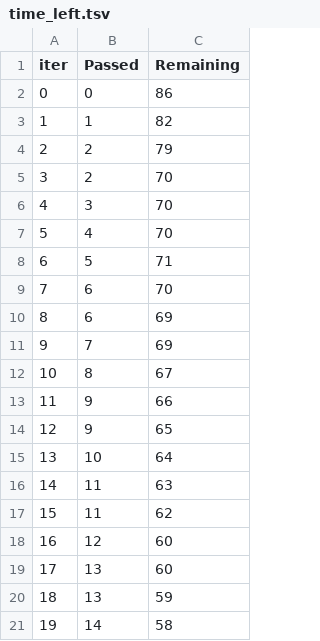
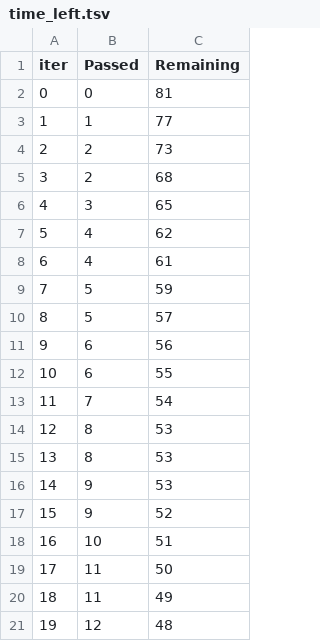
Before and after one commit to Puneet0897/mlproject, a TSV file: catboost_info/time_left.tsv, drawn as a sheet; only a part is shown; the diff covers the shown part only.

```diff
--- a/catboost_info/time_left.tsv
+++ b/catboost_info/time_left.tsv
@@ -1,21 +1,21 @@
 iter	Passed	Remaining
-0	0	86
-1	1	82
-2	2	79
-3	2	70
-4	3	70
-5	4	70
-6	5	71
-7	6	70
-8	6	69
-9	7	69
-10	8	67
-11	9	66
-12	9	65
-13	10	64
-14	11	63
-15	11	62
-16	12	60
-17	13	60
-18	13	59
-19	14	58
+0	0	81
+1	1	77
+2	2	73
+3	2	68
+4	3	65
+5	4	62
+6	4	61
+7	5	59
+8	5	57
+9	6	56
+10	6	55
+11	7	54
+12	8	53
+13	8	53
+14	9	53
+15	9	52
+16	10	51
+17	11	50
+18	11	49
+19	12	48
```
Also changed, not shown: 155 edited cells elsewhere in this file, 4 other files.
